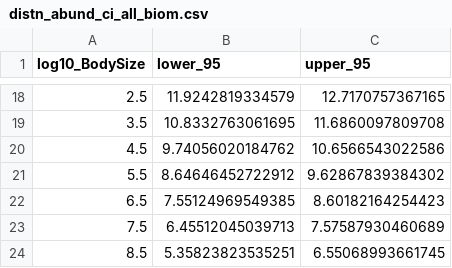
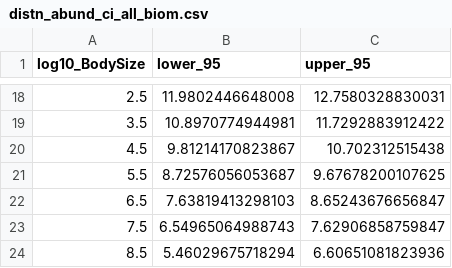
Before and after one commit to ryanheneghan/sheldon_revisited, a CSV file: output/summary_output/sensitivity_analysis/abundance_spectrum_ci/distn_abund_ci_all_biom.csv, drawn as a sheet; only a part is shown, gaps mark what is left out; the diff covers the shown part only.

```diff
--- a/output/summary_output/sensitivity_analysis/abundance_spectrum_ci/distn_abund_ci_all_biom.csv
+++ b/output/summary_output/sensitivity_analysis/abundance_spectrum_ci/distn_abund_ci_all_biom.csv
@@ -18,7 +18,7 @@
-2.5,11.9242819334579,12.7170757367165
-3.5,10.8332763061695,11.6860097809708
-4.5,9.74056020184762,10.6566543022586
-5.5,8.64646452722912,9.62867839384302
-6.5,7.55124969549385,8.60182164254423
-7.5,6.45512045039713,7.57587930460689
-8.5,5.35823823535251,6.55068993661745
+2.5,11.9802446648008,12.7580328830031
+3.5,10.8970774944981,11.7292883912422
+4.5,9.81214170823867,10.702312515438
+5.5,8.72576056053687,9.67678200107625
+6.5,7.63819413298103,8.65243676656847
+7.5,6.54965064988743,7.62906858759847
+8.5,5.46029675718294,6.60651081823936
```
Also changed, not shown: 32 edited cells elsewhere in this file, output/summary_output/sensitivity_analysis/abundance_spectrum_ci/distn_abund_ci_top200_biom.csv, output/summary_output/sensitivity_analysis/abundance_spectrum_ci/mean_abund_ci_all_biom.csv, 7 other files.
